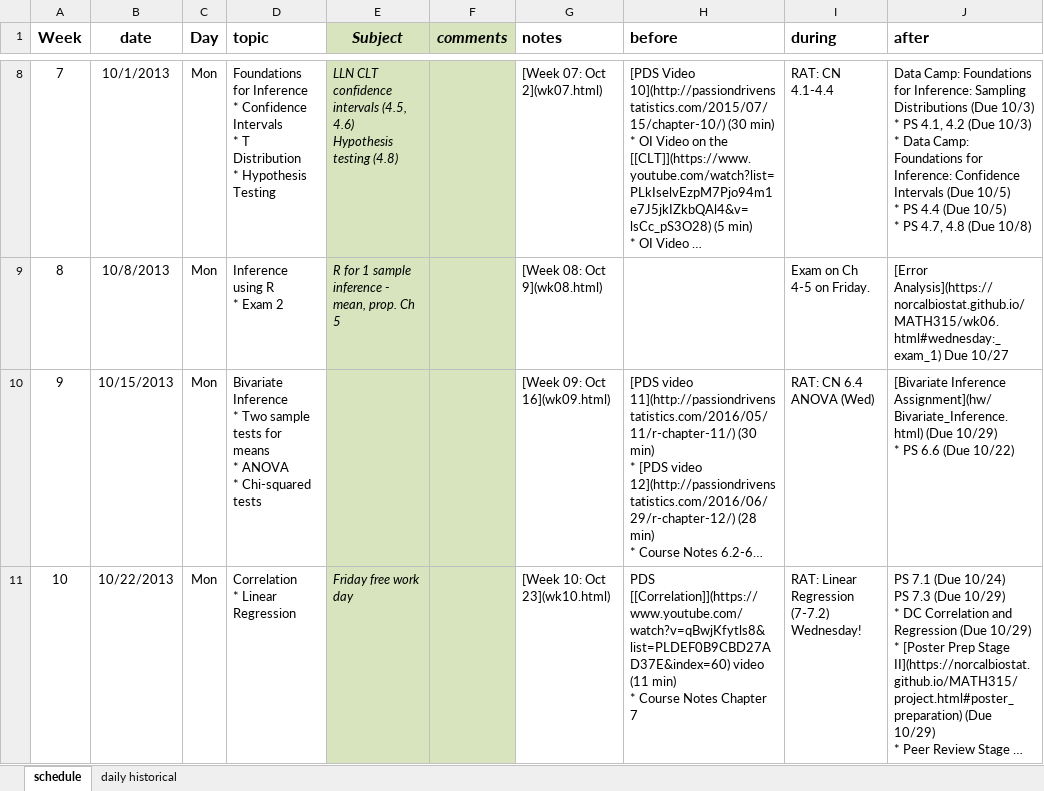
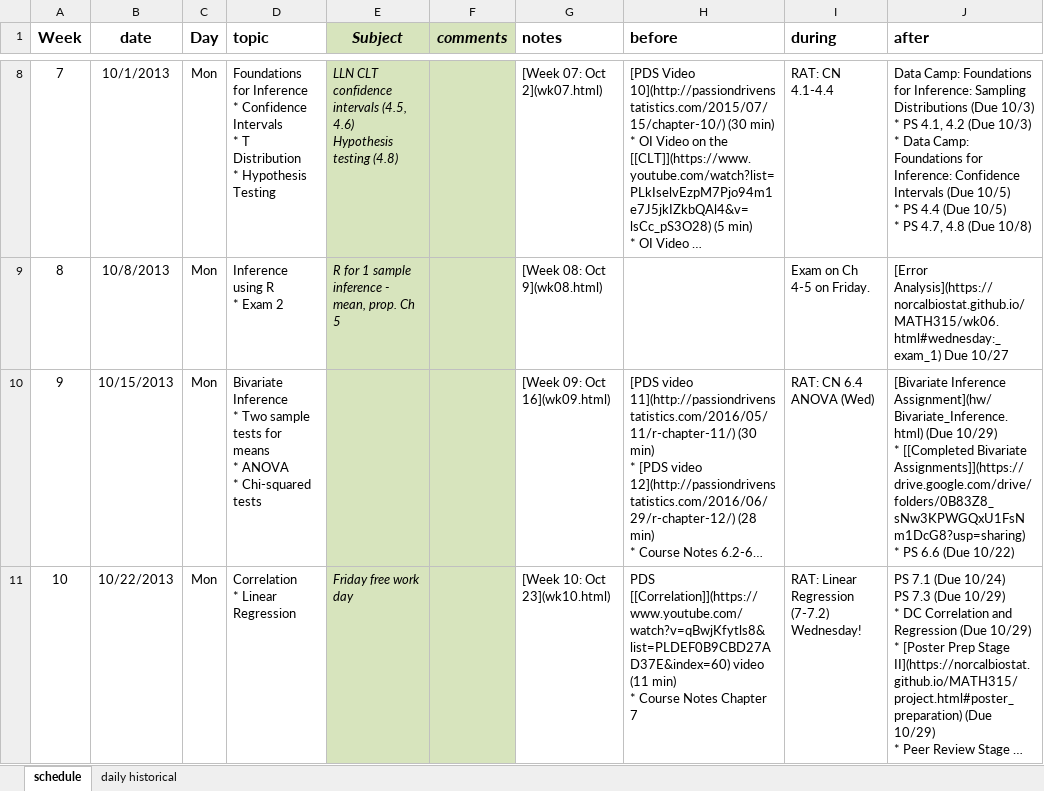
Before and after one commit to KirosG/MATH315, an Excel workbook: schedule_315.xlsx, sheet schedule, drawn as a sheet; only a part is shown, gaps mark what is left out; long unchanged cells end in …; values as stored, in another font and other column widths than the file's, no borders; ↵ is a line break in a cell; the diff covers the shown part only; the diff names each change by its address in the sheet, - before the commit and + after, or states it on an @@ line.

Commit message:
adjustments, add faq, links to moderation and regression assignments

```diff
--- a/schedule_315.xlsx (sheet schedule)
+++ b/schedule_315.xlsx (sheet schedule)
-J10 (after): …10/29) ↵ * PS 6.6…
+J10 (after): …10/29) ↵ * [[Completed Bivariate Assignments]](https://drive.google.com/drive/folders/0B83Z8_sNw3KPWGQxU1FsNm1DcG8?usp=sharing) ↵ * PS 6.6…
```
Also changed, not shown: 12 edited cells and cell formats elsewhere in this sheet, 11 other files.
